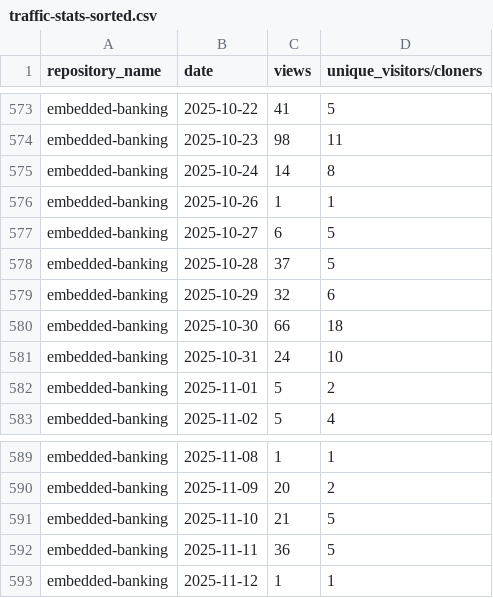
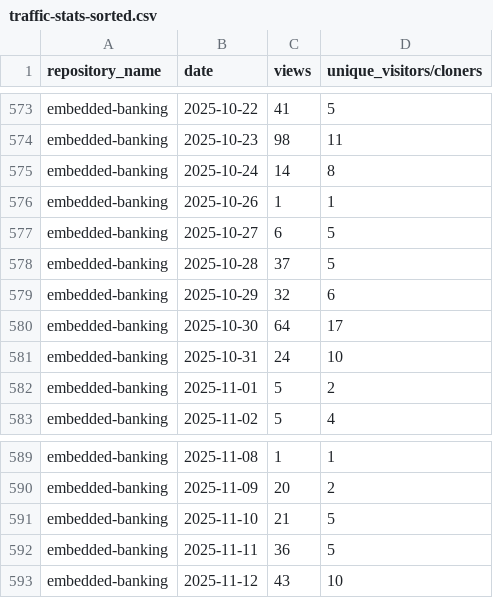
Before and after one commit to jpmorgan-payments/embedded-finance, a CSV file: metrics/traffic-stats-sorted.csv, drawn as a sheet; only a part is shown, gaps mark what is left out.

```diff
--- a/metrics/traffic-stats-sorted.csv
+++ b/metrics/traffic-stats-sorted.csv
@@ -579,3 +579,3 @@ embedded-banking,2025-10-28,37,5
 embedded-banking,2025-10-29,32,6
-embedded-banking,2025-10-30,66,18
+embedded-banking,2025-10-30,64,17
 embedded-banking,2025-10-31,24,10
@@ -592,2 +592,2 @@ embedded-banking,2025-11-10,21,5
 embedded-banking,2025-11-11,36,5
-embedded-banking,2025-11-12,1,1
+embedded-banking,2025-11-12,43,10
```
Also changed, not shown: metrics/clone-stats-sorted.csv, metrics/clone-stats.csv, 1 other file.
